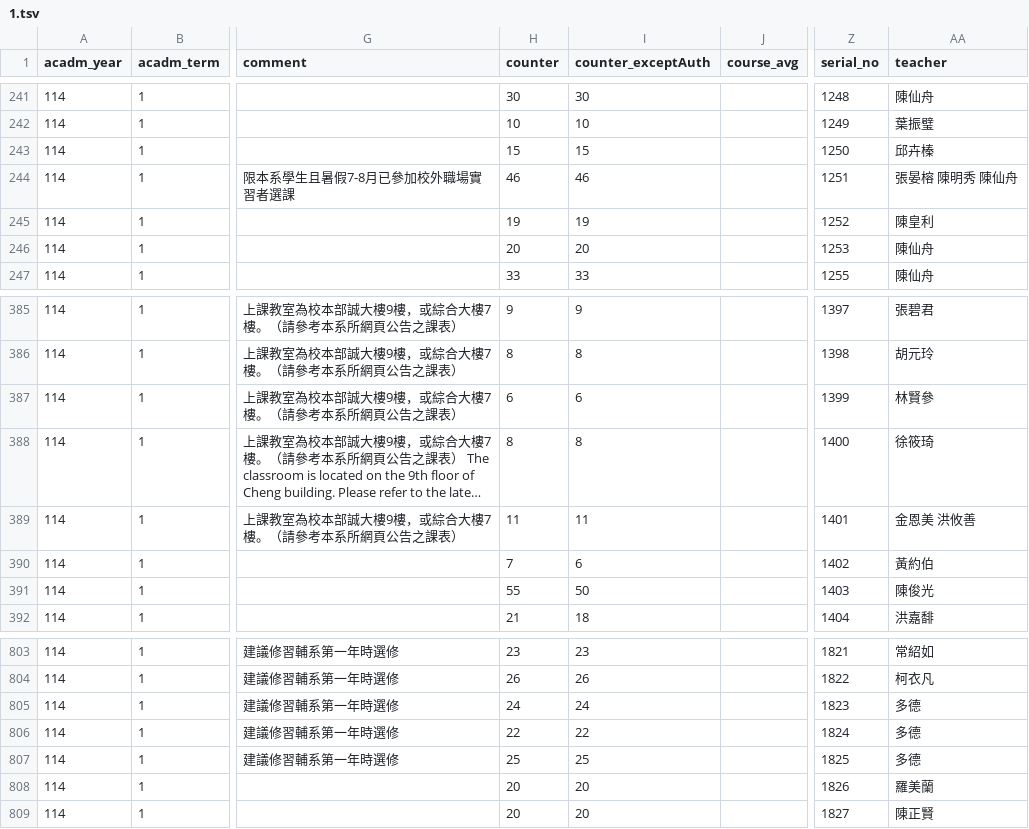
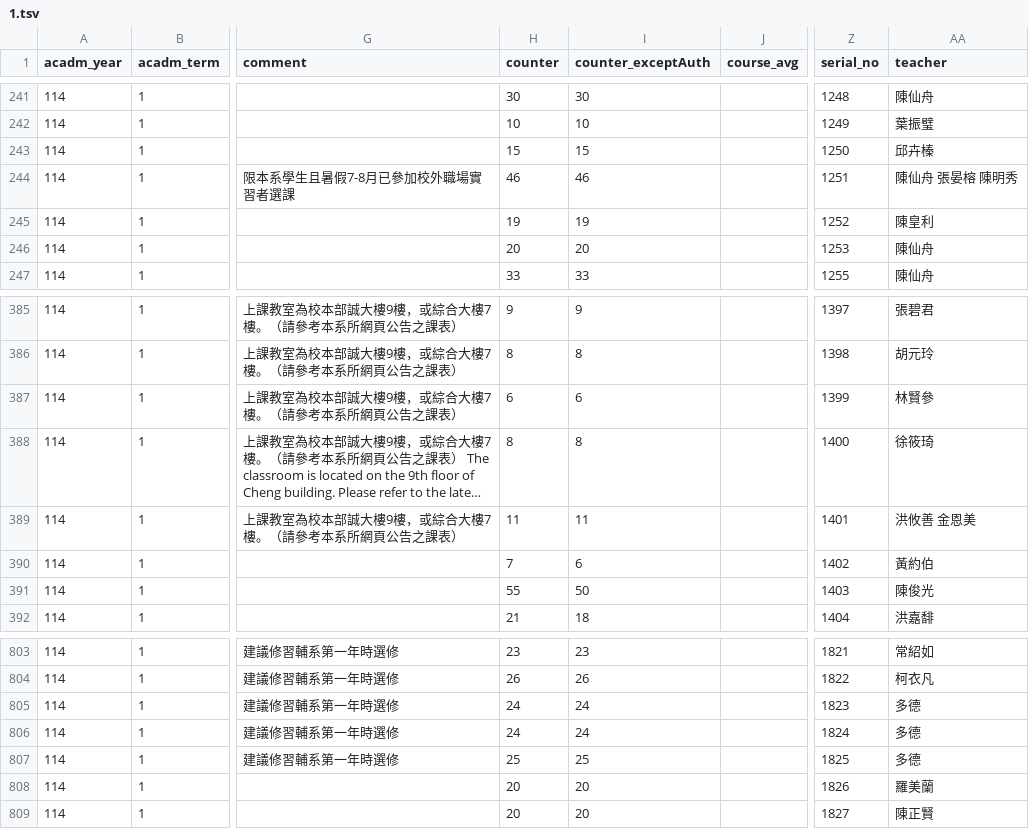
Before and after one commit to sun92122/ntnux-frontend, a TSV file: public/data/114-1/1.tsv, drawn as a sheet; only a part is shown, gaps mark what is left out; long unchanged cells end in …; the diff names each change by its address in the sheet, - before the commit and + after, or states it on an @@ line.

```diff
--- a/public/data/114-1/1.tsv
+++ b/public/data/114-1/1.tsv
-AA244 (teacher): 張晏榕 陳明秀 陳仙舟
+AA244 (teacher): 陳仙舟 張晏榕 陳明秀
-AA389 (teacher): 金恩美 洪攸善
+AA389 (teacher): 洪攸善 金恩美
-H806 (counter): 22
+H806 (counter): 24
-I806 (counter_exceptAuth): 22
+I806 (counter_exceptAuth): 24
```
Also changed, not shown: public/data/114-1/0.tsv, public/data/114-1/2.tsv, 4 other files.
